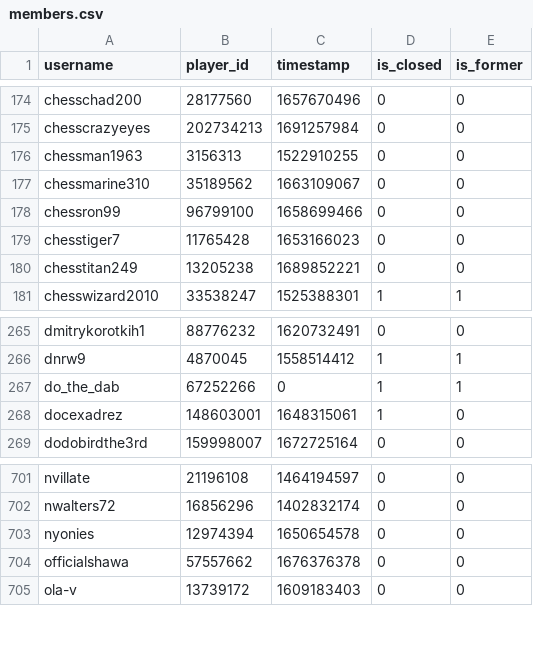
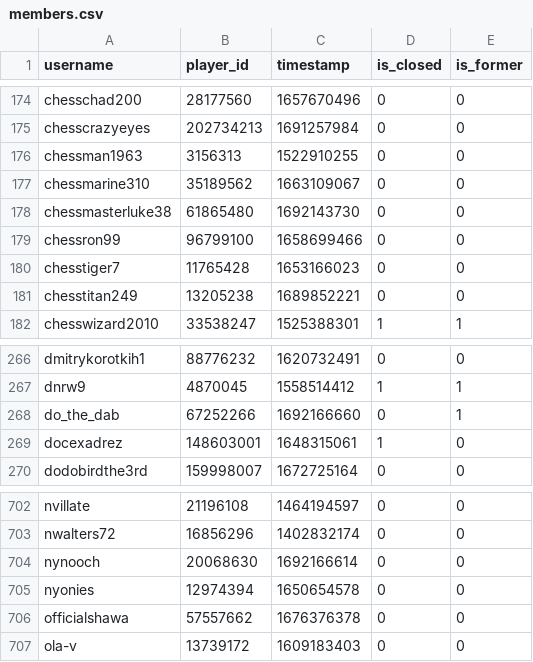
Before and after one commit to Sootopolis/tgbe-tools, a CSV file: members.csv, drawn as a sheet; only a part is shown, gaps mark what is left out.

```diff
--- a/members.csv
+++ b/members.csv
@@ -177,2 +177,3 @@ chessman1963,3156313,1522910255,0,0
 chessmarine310,35189562,1663109067,0,0
+chessmasterluke38,61865480,1692143730,0,0
 chessron99,96799100,1658699466,0,0
@@ -266,3 +267,3 @@ dmitrykorotkih1,88776232,1620732491,0,0
 dnrw9,4870045,1558514412,1,1
-do_the_dab,67252266,0,1,1
+do_the_dab,67252266,1692166660,0,1
 docexadrez,148603001,1648315061,1,0
@@ -702,2 +703,3 @@ nvillate,21196108,1464194597,0,0
 nwalters72,16856296,1402832174,0,0
+nynooch,20068630,1692166614,0,0
 nyonies,12974394,1650654578,0,0
```
Also changed, not shown: scanned.csv.
